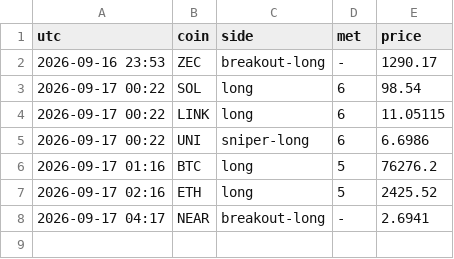
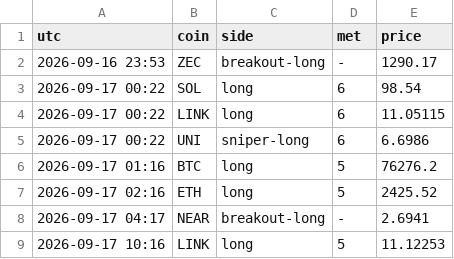
Before and after one commit to pleeb756/Setup-grader-alerts-, a CSV file: alerts_log.csv, drawn as a sheet; the diff names each change by its address in the sheet, - before the commit and + after, or states it on an @@ line.

Commit message:
Update alert state

```diff
--- a/alerts_log.csv
+++ b/alerts_log.csv
+row 9: 2026-09-17 10:16 | LINK | long | 5 | 11.12253
```
Also changed, not shown: 1 other file.
